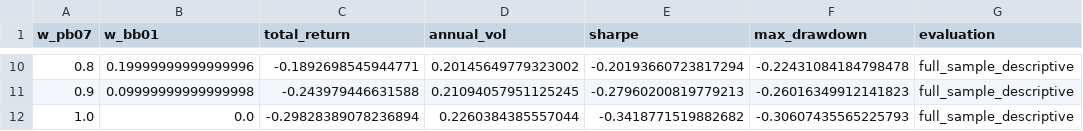
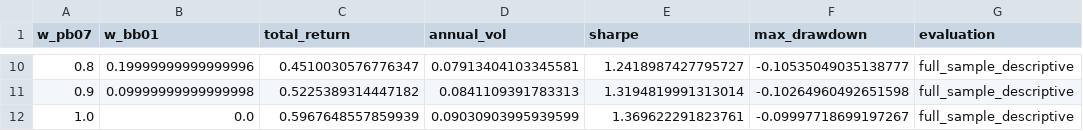
Before and after one commit to Sirius-5107/Prepathon_Quant_PS, a CSV file: research_output/task3_grid_search.csv, drawn as a sheet; only a part is shown, gaps mark what is left out; the diff covers the shown part only.

```diff
--- a/research_output/task3_grid_search.csv
+++ b/research_output/task3_grid_search.csv
@@ -10,3 +10,3 @@ w_pb07,w_bb01,total_return,annual_vol,sharpe,max_drawdown,evaluation
-0.8,0.19999999999999996,-0.1892698545944771,0.20145649779323002,-0.20193660723817294,-0.22431084184798478,full_sample_descriptive
-0.9,0.09999999999999998,-0.243979446631588,0.21094057951125245,-0.27960200819779213,-0.26016349912141823,full_sample_descriptive
-1.0,0.0,-0.29828389078236894,0.2260384385557044,-0.3418771519882682,-0.30607435565225793,full_sample_descriptive
+0.8,0.19999999999999996,0.4510030576776347,0.07913404103345581,1.2418987427795727,-0.10535049035138777,full_sample_descriptive
+0.9,0.09999999999999998,0.5225389314447182,0.0841109391783313,1.3194819991313014,-0.10264960492651598,full_sample_descriptive
+1.0,0.0,0.5967648557859939,0.09030903995939599,1.369622291823761,-0.09997718699197267,full_sample_descriptive
```
Also changed, not shown: 32 edited cells elsewhere in this file, research_output/task3_allocator_comparison.csv, research_output/task3_dynamic_oos_equity.csv, 4 other files.
